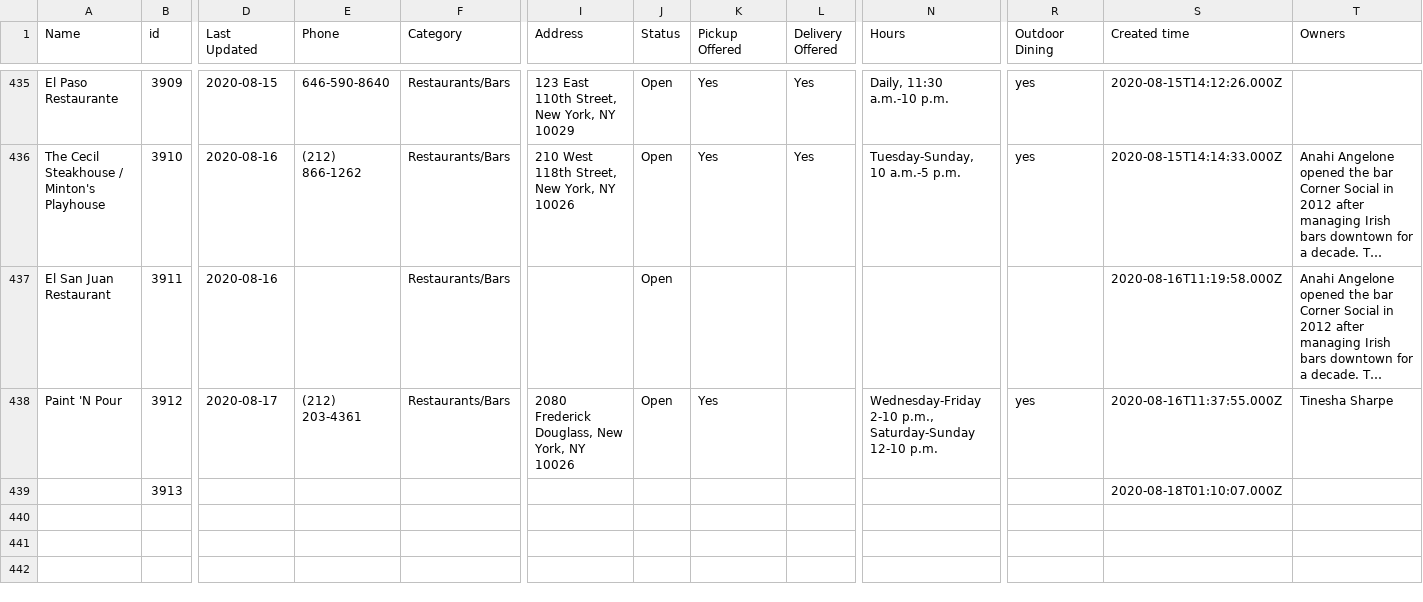
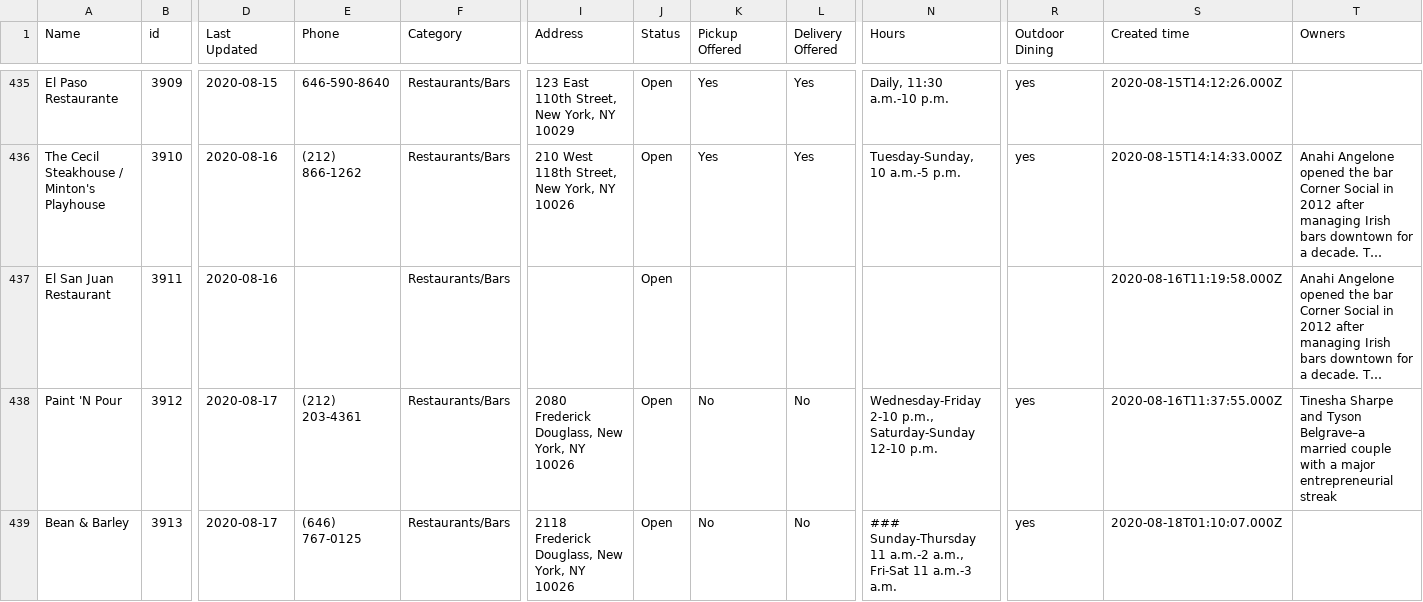
Before and after one commit to zhik/whos-open-uptowngrandcentral, a CSV file: data/rows.csv, drawn as a sheet; only a part is shown, gaps mark what is left out; long unchanged cells end in …; removed rows and columns are numbered as before the commit, all else as after; rows hold the shown columns only; the diff names each change by its address in the sheet, - before the commit and + after, or states it on an @@ line.

Commit message:
Update rows.csv

```diff
--- a/data/rows.csv
+++ b/data/rows.csv
-K438 (Pickup Offered): Yes
+K438 (Pickup Offered): No
-L438 (Delivery Offered): (empty)
+L438 (Delivery Offered): No
-T438 (Owners): Tinesha Sharpe
+T438 (Owners): Tinesha Sharpe and Tyson Belgrave–a married couple with a major entrepreneurial streak
-row 439:  | 3913 |  |  |  |  |  |  |  |  |  | 2020-08-18T01:10:07.000Z
+row 439: Bean & Barley | 3913 | 2020-08-17 | (646) 767-0125 | Restaurants/Bars | 2118 Frederick Douglass, New York, NY 10026 | Open | No | No | ### Sunday-Thursday 11 a.m.-2 a.m., Fri-Sat 11 a.m.-3 a.m. | yes | 2020-08-18T01:10:07.000Z
```
